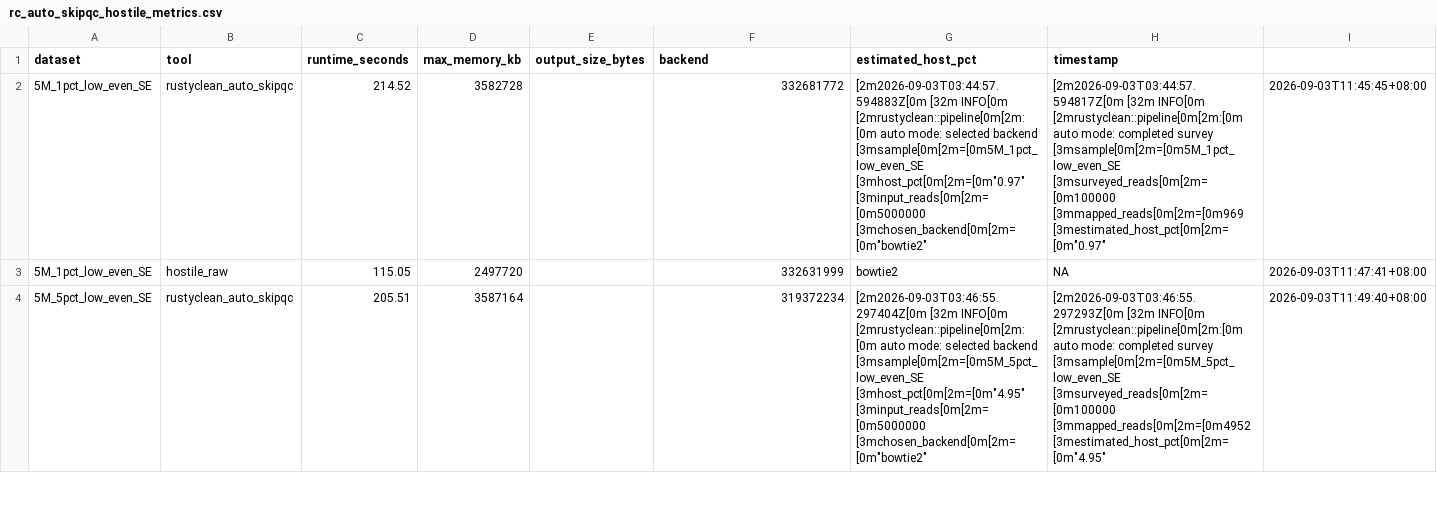
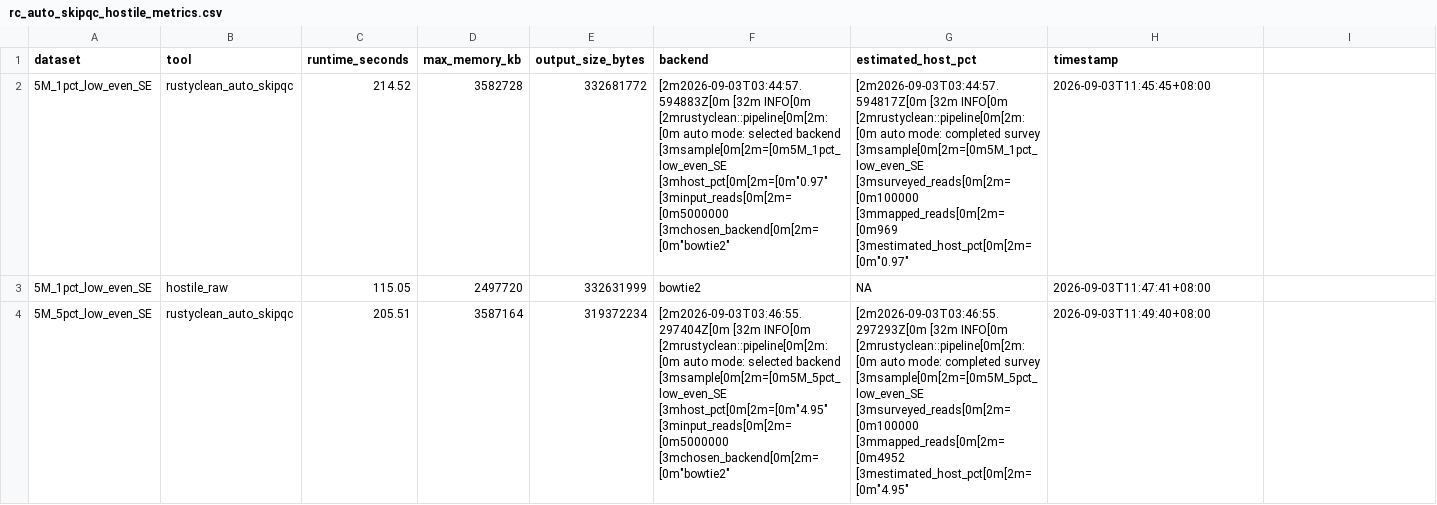
Before and after one commit to HuangShiLab/rustyclean-paper, a CSV file: scratch/rc_auto_skipqc_hostile_v2/rc_auto_skipqc_hostile_metrics.csv, drawn as a sheet; only a part is shown; the diff covers the shown part only; the diff names each change by its address in the sheet, - before the commit and + after, or states it on an @@ line.

Commit message:
fix(bench): a bare read split parse_time_log's output on whitespace, not the comma
parse_time_log returns "<seconds>,<max_rss_kb>". run_benchmark.sh splits it
with IFS=, ; fair_hostile_skipqc_run_benchmark.sh used a bare read, so the whole
string went into the first variable and the second came out empty. The row then
carried one field too many and everything after max_memory_kb sat one place
right of its header.

Runtime and peak memory happened to survive -- they are the two halves of that
first string and land where the header expects them -- which is why this went
unnoticed while the trailing columns were output size and backend. It stopped
being harmless the moment cgroup CPU and memory were added there: every one of
those numbers was a column off, and hostile_raw read as 0.00 GB of anonymous
memory, which is impossible for a running aligner.

repair_shifted_metrics.py realigns already-collected rows in place, but only
those matching the bug exactly -- one field too many, and the field after
max_memory_kb empty -- so a file broken some other way is not quietly rewritten.
32 rows realigned here.

With the columns straight, the memory picture inverts the report's figure.
RustyClean's own Kraken2 rows read the same under both calipers, 1.00x, because
that is a genuinely resident anonymous hash table. KneadData is undercounted
3.35x by GNU time. Hostile's 3.52 GB is 0.18 GB of anonymous memory, and
RustyClean's bowtie2 backend is 0.14 GB -- lower than Hostile.

That last row is independent corroboration of the survey diagnosis: this arm
runs --mode bowtie2 with no survey, so nothing loads a private index copy.
Depletion was already sharing its reference; the memory that scales with worker
count belongs to the host-fraction survey.

The report's memory chart now draws cgroup anonymous memory, and the output
invariance check has run: RustyClean's three arms and Hostile are identical
across all five worker counts. KneadData differs on 118 of 120 samples by a
median of one read.

```diff
--- a/scratch/rc_auto_skipqc_hostile_v2/rc_auto_skipqc_hostile_metrics.csv
+++ b/scratch/rc_auto_skipqc_hostile_v2/rc_auto_skipqc_hostile_metrics.csv
-E2 (output_size_bytes): (empty)
+E2 (output_size_bytes): 332681772
-F2 (backend): 332681772
+F2 (backend): [2m2026-09-03T03:44:57.594883Z[0m [32m INFO[0m [2mrustyclean::pipeline[0m[2m:[0m auto mode: selected backend [3msample[0m[2m=[0m5M_1pct_low_even_SE [3mhost_pct[0m[2m=[0m"0.97" [3minput_reads[0m[2m=[0m5000000 [3mchosen_backend[0m[2m=[0m"bowtie2"
-G2 (estimated_host_pct): [2m2026-09-03T03:44:57.594883Z[0m [32m INFO[0m [2mrustyclean::pipeline[0m[2m:[0m auto mode: selected backend [3msample[0m[2m=[0m5M_1pct_low_even_SE [3mhost_pct[0m[2m=[0m"0.97" [3minput_reads[0m[2m=[0m5000000 [3mchosen_backend[0m[2m=[0m"bowtie2"
+G2 (estimated_host_pct): [2m2026-09-03T03:44:57.594817Z[0m [32m INFO[0m [2mrustyclean::pipeline[0m[2m:[0m auto mode: completed survey [3msample[0m[2m=[0m5M_1pct_low_even_SE [3msurveyed_reads[0m[2m=[0m100000 [3mmapped_reads[0m[2m=[0m969 [3mestimated_host_pct[0m[2m=[0m"0.97"
-H2 (timestamp): [2m2026-09-03T03:44:57.594817Z[0m [32m INFO[0m [2mrustyclean::pipeline[0m[2m:[0m auto mode: completed survey [3msample[0m[2m=[0m5M_1pct_low_even_SE [3msurveyed_reads[0m[2m=[0m100000 [3mmapped_reads[0m[2m=[0m969 [3mestimated_host_pct[0m[2m=[0m"0.97"
+H2 (timestamp): 2026-09-03T11:45:45+08:00
-I2: 2026-09-03T11:45:45+08:00
+I2: (empty)
-E3 (output_size_bytes): (empty)
+E3 (output_size_bytes): 332631999
-F3 (backend): 332631999
+F3 (backend): bowtie2
-G3 (estimated_host_pct): bowtie2
+G3 (estimated_host_pct): NA
-H3 (timestamp): NA
+H3 (timestamp): 2026-09-03T11:47:41+08:00
-I3: 2026-09-03T11:47:41+08:00
+I3: (empty)
-E4 (output_size_bytes): (empty)
+E4 (output_size_bytes): 319372234
-F4 (backend): 319372234
+F4 (backend): [2m2026-09-03T03:46:55.297404Z[0m [32m INFO[0m [2mrustyclean::pipeline[0m[2m:[0m auto mode: selected backend [3msample[0m[2m=[0m5M_5pct_low_even_SE [3mhost_pct[0m[2m=[0m"4.95" [3minput_reads[0m[2m=[0m5000000 [3mchosen_backend[0m[2m=[0m"bowtie2"
-G4 (estimated_host_pct): [2m2026-09-03T03:46:55.297404Z[0m [32m INFO[0m [2mrustyclean::pipeline[0m[2m:[0m auto mode: selected backend [3msample[0m[2m=[0m5M_5pct_low_even_SE [3mhost_pct[0m[2m=[0m"4.95" [3minput_reads[0m[2m=[0m5000000 [3mchosen_backend[0m[2m=[0m"bowtie2"
+G4 (estimated_host_pct): [2m2026-09-03T03:46:55.297293Z[0m [32m INFO[0m [2mrustyclean::pipeline[0m[2m:[0m auto mode: completed survey [3msample[0m[2m=[0m5M_5pct_low_even_SE [3msurveyed_reads[0m[2m=[0m100000 [3mmapped_reads[0m[2m=[0m4952 [3mestimated_host_pct[0m[2m=[0m"4.95"
-H4 (timestamp): [2m2026-09-03T03:46:55.297293Z[0m [32m INFO[0m [2mrustyclean::pipeline[0m[2m:[0m auto mode: completed survey [3msample[0m[2m=[0m5M_5pct_low_even_SE [3msurveyed_reads[0m[2m=[0m100000 [3mmapped_reads[0m[2m=[0m4952 [3mestimated_host_pct[0m[2m=[0m"4.95"
+H4 (timestamp): 2026-09-03T11:49:40+08:00
-I4: 2026-09-03T11:49:40+08:00
+I4: (empty)
```
Also changed, not shown: 65 edited cells elsewhere in this file, scratch/rc_auto_skipqc_hostile_v2/rc_auto_skipqc_hostile_metrics.task0.csv, scratch/rc_auto_skipqc_hostile_v2/rc_auto_skipqc_hostile_metrics.task1.csv, 13 other files.
